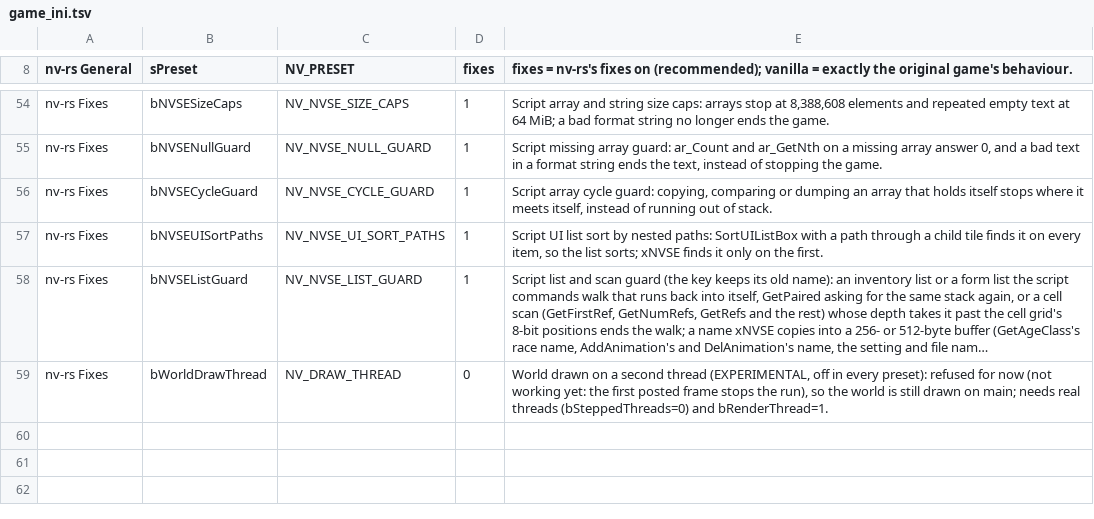
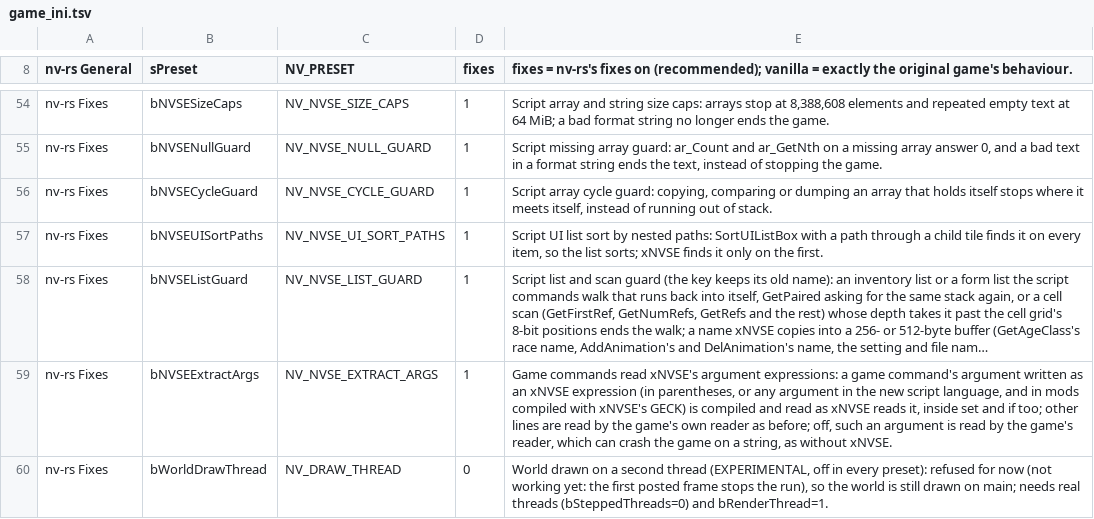
Before and after one commit to slaterain/nv-rs, a TSV file: crates/host/data/game_ini.tsv, drawn as a sheet; only a part is shown, gaps mark what is left out; long unchanged cells end in …; the diff names each change by its address in the sheet, - before the commit and + after, or states it on an @@ line.

```diff
--- a/crates/host/data/game_ini.tsv
+++ b/crates/host/data/game_ini.tsv
+row 59: nv-rs Fixes | bNVSEExtractArgs | NV_NVSE_EXTRACT_ARGS | 1 | Game commands read xNVSE's argument expressions: a game command's argument written as an xNVSE expression (in parentheses, or any argument in the new script language, and in mods compiled with xNVSE's GECK) is compiled and read as xNVSE reads it, inside set and if too; other lines are read by the game's own reader as before; off, such an argument is read by the game's reader, which can crash the game on a string, as without xNVSE.
```
Also changed, not shown: 15 other files.
